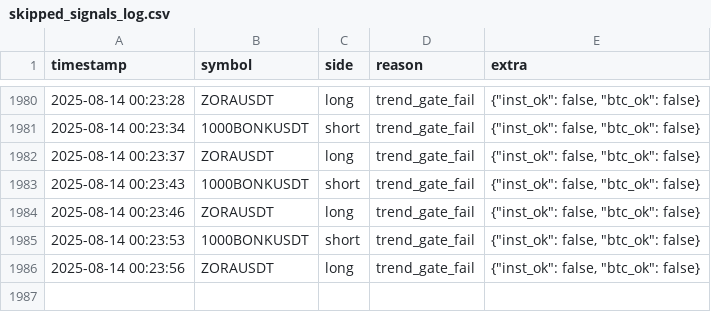
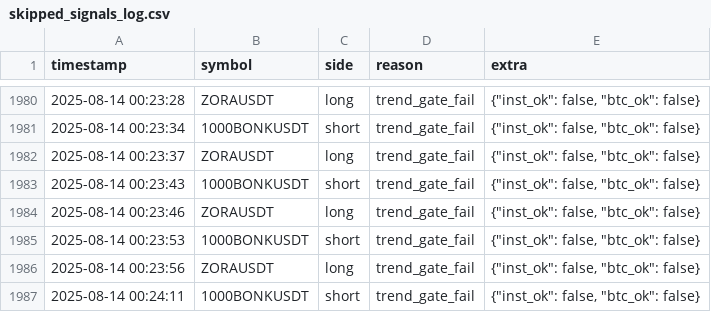
Before and after one commit to brybarrett/crypto-signals, a CSV file: skipped_signals_log.csv, drawn as a sheet; only a part is shown, gaps mark what is left out.

Commit message:
append skipped 1000BONKUSDT short (trend_gate_fail)

```diff
--- a/skipped_signals_log.csv
+++ b/skipped_signals_log.csv
@@ -1986 +1986,2 @@ timestamp,symbol,side,reason,extra
 2025-08-14 00:23:56,ZORAUSDT,long,trend_gate_fail,"{""inst_ok"": false, ""btc_ok"": false}"
+2025-08-14 00:24:11,1000BONKUSDT,short,trend_gate_fail,"{""inst_ok"": false, ""btc_ok"": false}"
```
